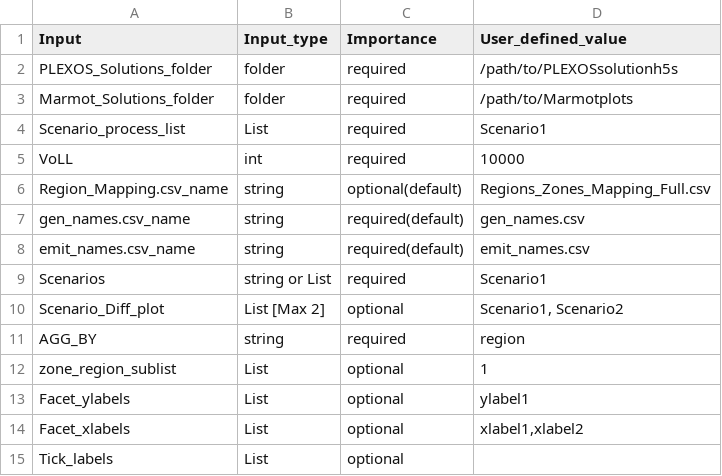
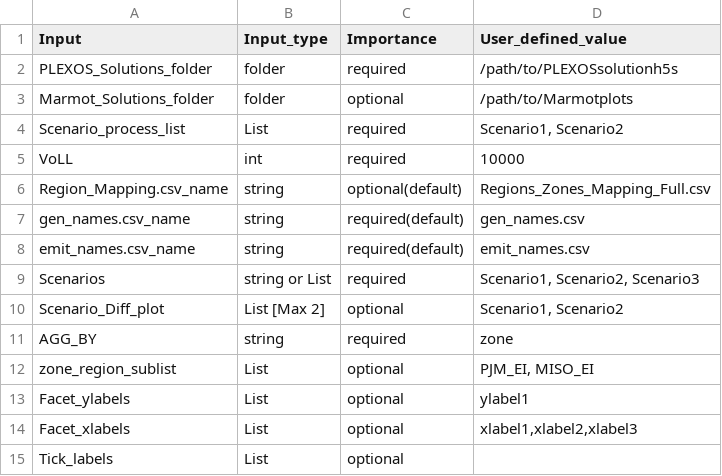
Before and after one commit to NREL/Marmot, a CSV file: marmot/Marmot_user_defined_inputs.csv, drawn as a sheet.

Commit message:
Makes Marmot_Solutions_folder an optional input
- if left blank plots will be saved in PLEXOS_Solutions_folder

```diff
--- a/marmot/Marmot_user_defined_inputs.csv
+++ b/marmot/Marmot_user_defined_inputs.csv
@@ -2,4 +2,4 @@ Input,Input_type,Importance,User_defined_value
 PLEXOS_Solutions_folder,folder,required,/path/to/PLEXOSsolutionh5s
-Marmot_Solutions_folder,folder,required,/path/to/Marmotplots
-Scenario_process_list,List,required,Scenario1
+Marmot_Solutions_folder,folder,optional,/path/to/Marmotplots
+Scenario_process_list,List,required,"Scenario1, Scenario2"
 VoLL,int,required,10000
@@ -8,8 +8,8 @@ gen_names.csv_name,string,required(default),gen_names.csv
 emit_names.csv_name,string,required(default),emit_names.csv
-Scenarios,string or List,required,Scenario1
+Scenarios,string or List,required,"Scenario1, Scenario2, Scenario3"
 Scenario_Diff_plot,List [Max 2],optional,"Scenario1, Scenario2"
-AGG_BY,string,required,region
-zone_region_sublist,List,optional,1
+AGG_BY,string,required,zone
+zone_region_sublist,List,optional,"PJM_EI, MISO_EI"
 Facet_ylabels,List,optional,ylabel1
-Facet_xlabels,List,optional,"xlabel1,xlabel2"
+Facet_xlabels,List,optional,"xlabel1,xlabel2,xlabel3"
 Tick_labels,List,optional,
```
Also changed, not shown: 2 other files.
